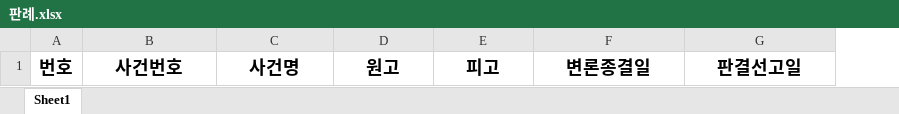
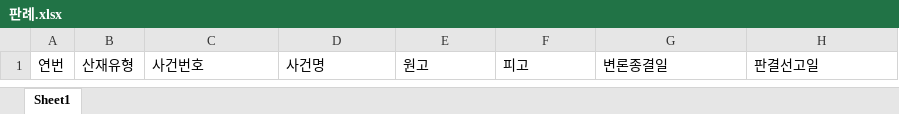
Before and after one commit to jhan756k/Hackathon2023, an Excel workbook: 크롤링/판례.xlsx, sheet Sheet1, drawn as a sheet; values as stored, in another font and other column widths than the file's, no borders; removed rows and columns are numbered as before the commit, all else as after; the diff names each change by its address in the sheet, - before the commit and + after, or states it on an @@ line.

Commit message:
Modify excel

```diff
--- a/크롤링/판례.xlsx (sheet Sheet1)
+++ b/크롤링/판례.xlsx (sheet Sheet1)
-column A, row 1: 번호
+column A, row 1: 연번
+column B, row 1: 산재유형
@@ C1:H1 bold: on → off, text size: smaller, alignment: center → left @@
```
